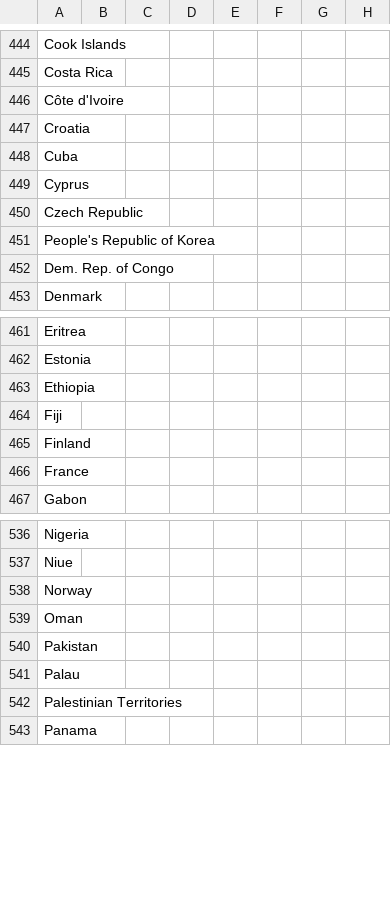
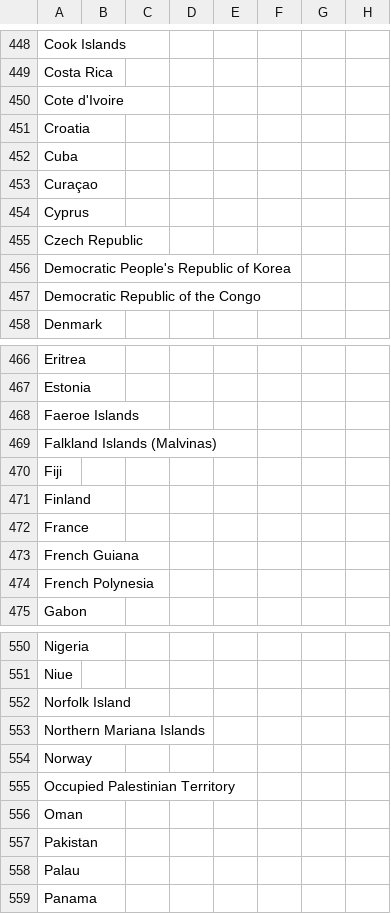
Before and after one commit to IISH/clioinfra-v2, a CSV file: modules/clio_statplanet/map/settings.csv, drawn as a sheet; only a part is shown, gaps mark what is left out; removed rows and columns are numbered as before the commit, all else as after; rows hold the shown columns only; the diff covers the shown part only; the diff names each change by its address in the sheet, - before the commit and + after, or states it on an @@ line.

```diff
--- a/modules/clio_statplanet/map/settings.csv
+++ b/modules/clio_statplanet/map/settings.csv
-A450: Côte d'Ivoire
+A450: Cote d'Ivoire
+row 453: Curaçao
-A456: People's Republic of Korea
+A456: Democratic People's Republic of Korea
-A457: Dem. Rep. of Congo
+A457: Democratic Republic of the Congo
-A468: Ethiopia
+A468: Faeroe Islands
+row 469: Falkland Islands (Malvinas)
+row 473: French Guiana
+row 474: French Polynesia
+row 552: Norfolk Island
+row 553: Northern Mariana Islands
+row 555: Occupied Palestinian Territory
-row 542: Palestinian Territories
```
Also changed, not shown: 18 added rows, 7 removed rows, 7 moved rows and 18 edited cells elsewhere in this file, 1 other file.
